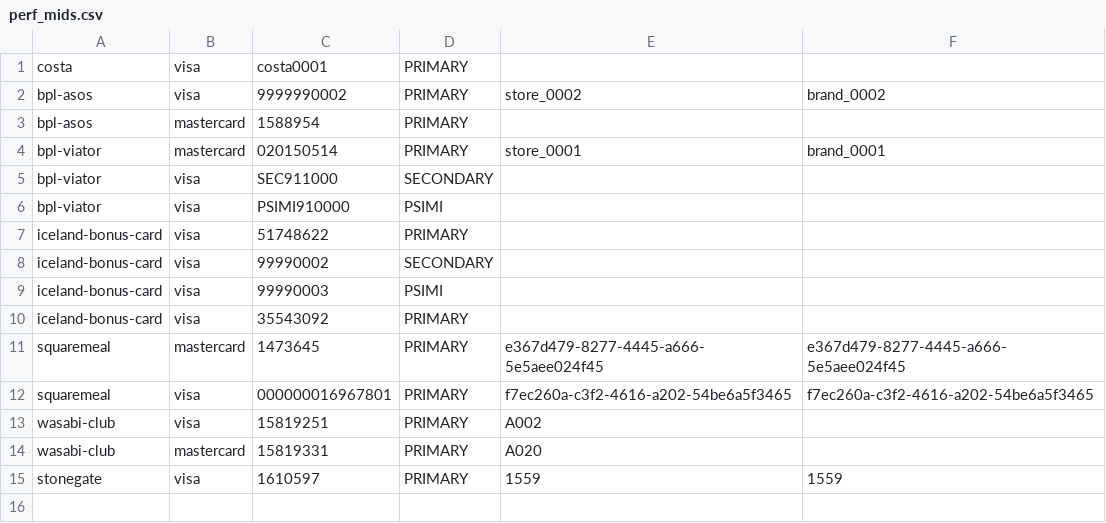
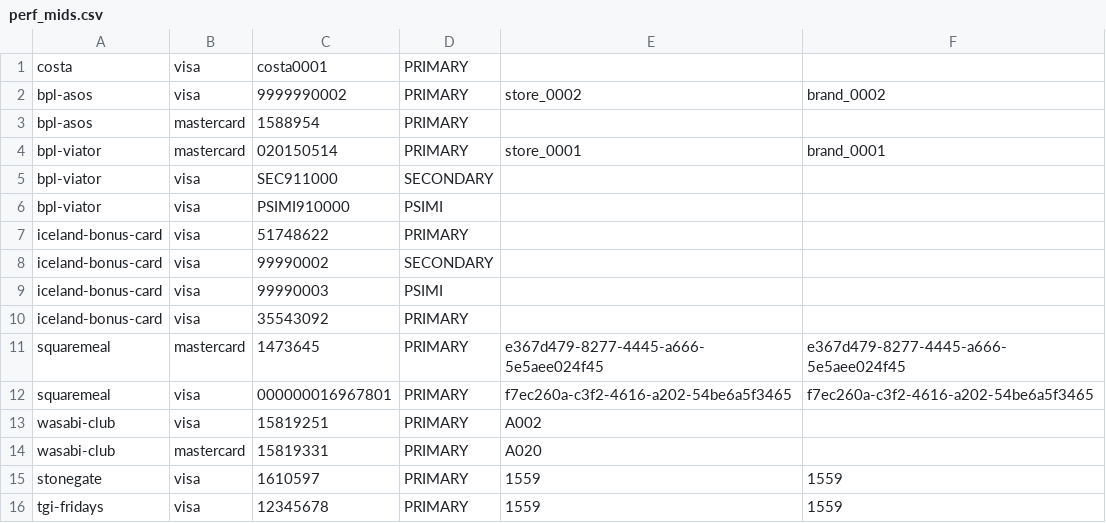
Before and after one commit to piukhq/atalanta, a CSV file: files/perf_mids.csv, drawn as a sheet.

```diff
--- a/files/perf_mids.csv
+++ b/files/perf_mids.csv
@@ -15 +15,2 @@ wasabi-club,mastercard,15819331,PRIMARY,A020,
 stonegate,visa,1610597,PRIMARY,1559,1559
+tgi-fridays,visa,12345678,PRIMARY,1559,1559
```
Also changed, not shown: files/hermes_tokens.csv, 9 other files.
